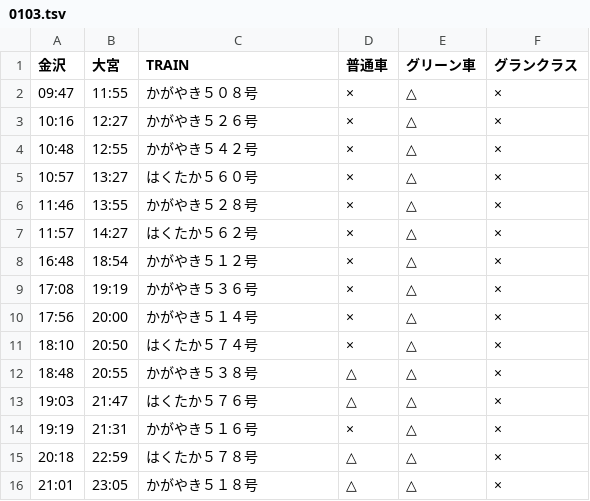
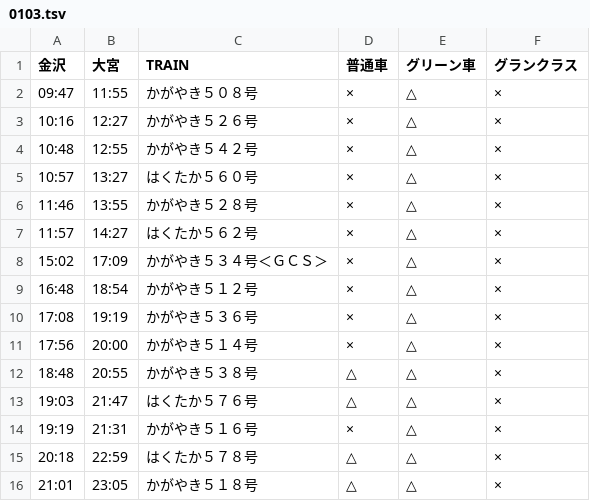
Before and after one commit to stockaitkenwaterman/DEPARTURES, a TSV file: 0103.tsv, drawn as a sheet; removed rows and columns are numbered as before the commit, all else as after; the diff names each change by its address in the sheet, - before the commit and + after, or states it on an @@ line.

```diff
--- a/0103.tsv
+++ b/0103.tsv
+row 8: 15:02 | 17:09 | かがやき５３４号＜ＧＣＳ＞ | × | △ | ×
-row 11: 18:10 | 20:50 | はくたか５７４号 | × | △ | ×
```
Also changed, not shown: 0102.tsv.
